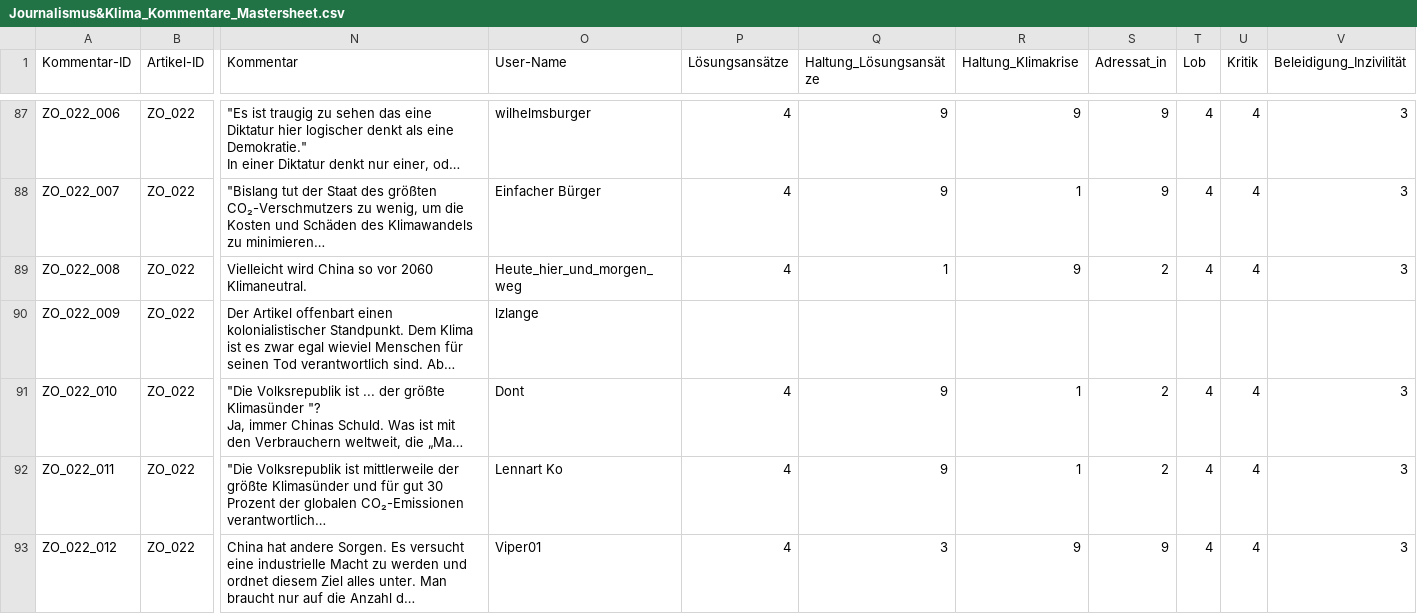
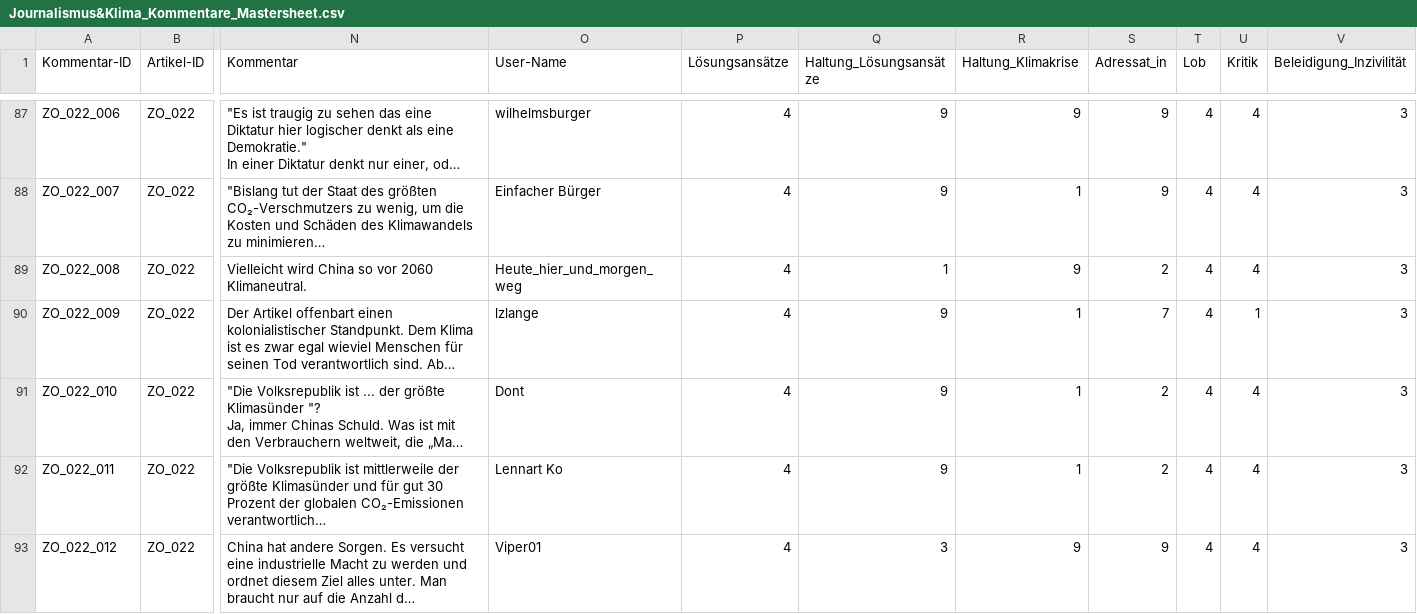
Before and after one commit to sophiamariagraf/M-Journalismus-Klima, a CSV file: Journalismus&Klima_Kommentare_Mastersheet.csv, drawn as a sheet; only a part is shown, gaps mark what is left out; long unchanged cells end in …; the diff names each change by its address in the sheet, - before the commit and + after, or states it on an @@ line.

```diff
--- a/Journalismus&Klima_Kommentare_Mastersheet.csv
+++ b/Journalismus&Klima_Kommentare_Mastersheet.csv
-P90 (Lösungsansätze): (empty)
+P90 (Lösungsansätze): 4
-Q90 (Haltung_Lösungsansätze): (empty)
+Q90 (Haltung_Lösungsansätze): 9
-R90 (Haltung_Klimakrise): (empty)
+R90 (Haltung_Klimakrise): 1
-S90 (Adressat_in): (empty)
+S90 (Adressat_in): 7
-T90 (Lob): (empty)
+T90 (Lob): 4
-U90 (Kritik): (empty)
+U90 (Kritik): 1
-V90 (Beleidigung_Inzivilität): (empty)
+V90 (Beleidigung_Inzivilität): 3
```
Also changed, not shown: 3 other files.
